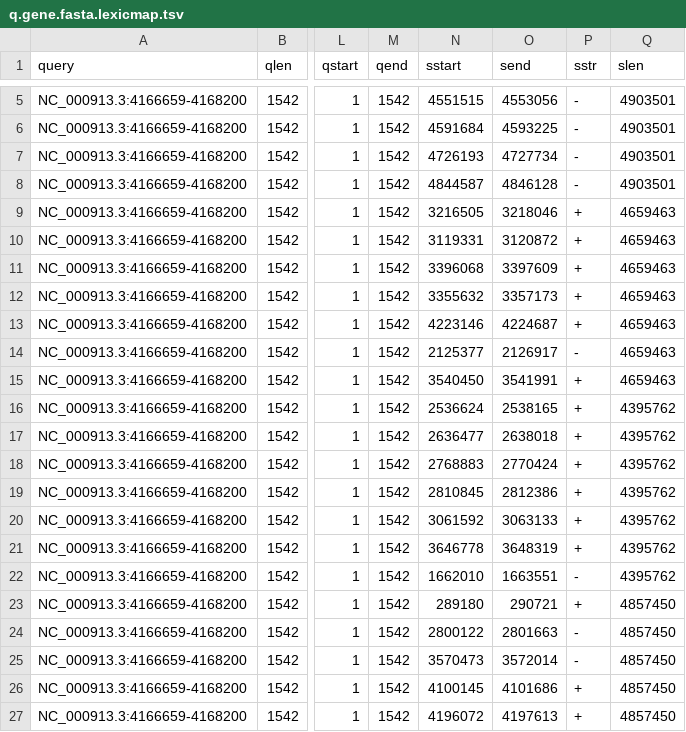
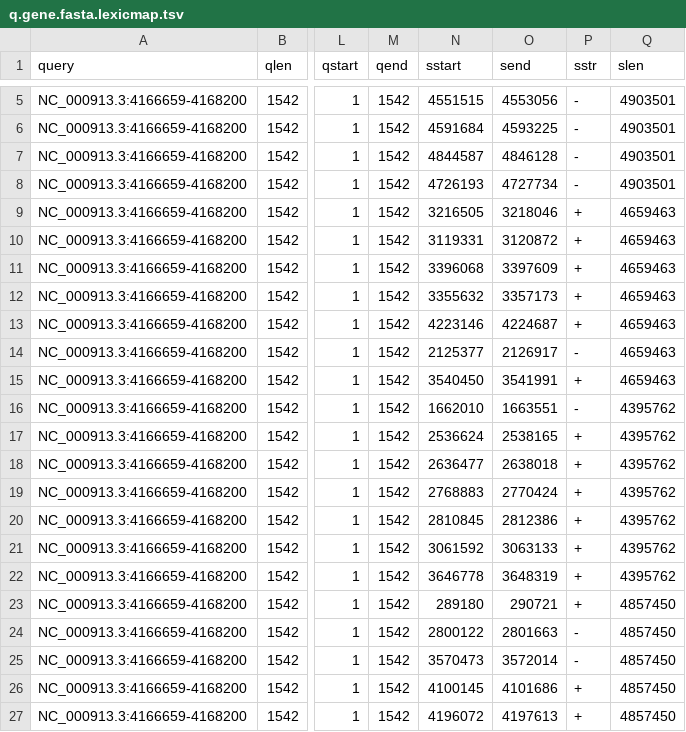
Before and after one commit to shenwei356/LexicMap, a TSV file: demo/q.gene.fasta.lexicmap.tsv, drawn as a sheet; only a part is shown, gaps mark what is left out; the diff names each change by its address in the sheet, - before the commit and + after, or states it on an @@ line.

```diff
--- a/demo/q.gene.fasta.lexicmap.tsv
+++ b/demo/q.gene.fasta.lexicmap.tsv
-N7 (sstart): 4726193
+N7 (sstart): 4844587
-O7 (send): 4727734
+O7 (send): 4846128
-N8 (sstart): 4844587
+N8 (sstart): 4726193
-O8 (send): 4846128
+O8 (send): 4727734
-N16 (sstart): 2536624
+N16 (sstart): 1662010
-O16 (send): 2538165
+O16 (send): 1663551
-P16 (sstr): +
+P16 (sstr): -
-N17 (sstart): 2636477
+N17 (sstart): 2536624
-O17 (send): 2638018
+O17 (send): 2538165
-N18 (sstart): 2768883
+N18 (sstart): 2636477
-O18 (send): 2770424
+O18 (send): 2638018
-N19 (sstart): 2810845
+N19 (sstart): 2768883
-O19 (send): 2812386
+O19 (send): 2770424
-N20 (sstart): 3061592
+N20 (sstart): 2810845
-O20 (send): 3063133
+O20 (send): 2812386
-N21 (sstart): 3646778
+N21 (sstart): 3061592
-O21 (send): 3648319
+O21 (send): 3063133
-N22 (sstart): 1662010
+N22 (sstart): 3646778
-O22 (send): 1663551
+O22 (send): 3648319
-P22 (sstr): -
+P22 (sstr): +
```
Also changed, not shown: demo/q.prophage.fasta.lexicmap.tsv, docs/content/tutorials/index/parameters-seeds.tsv, 24 other files.
